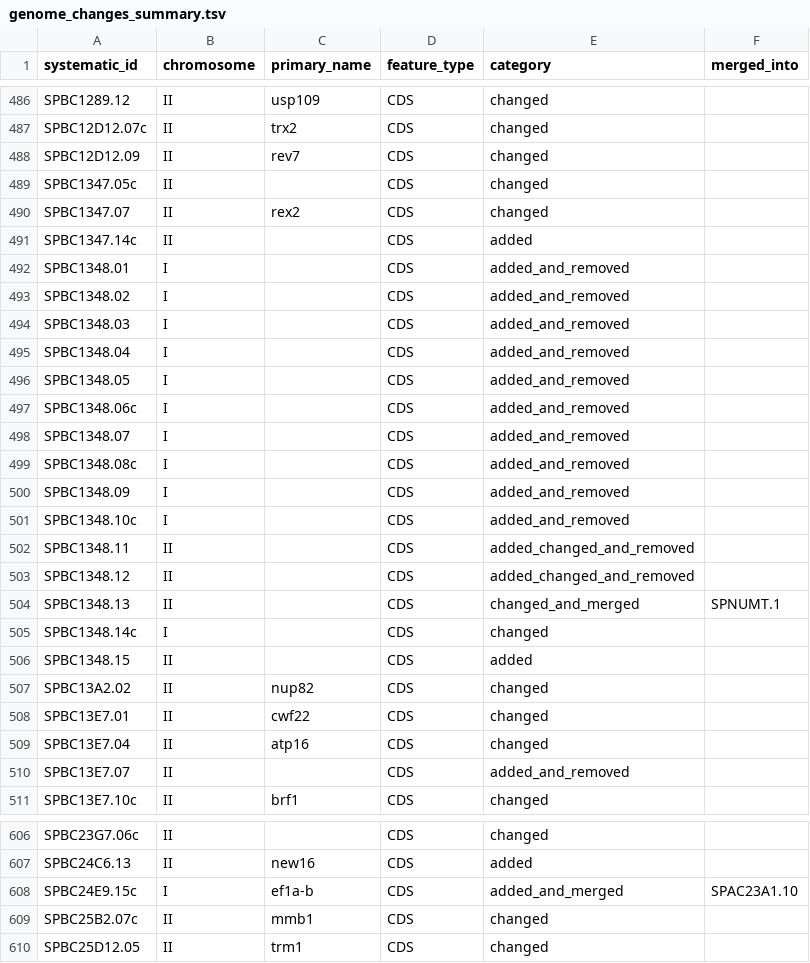
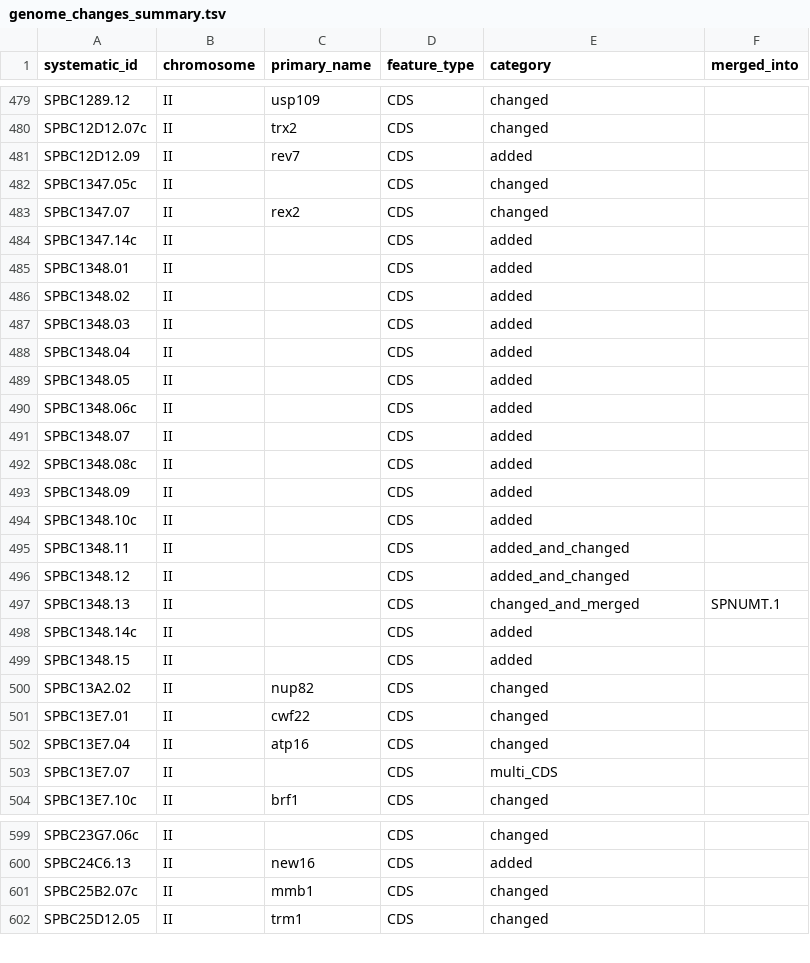
Before and after one commit to pombase/genome_changelog, a TSV file: genome_changes_summary.tsv, drawn as a sheet; only a part is shown, gaps mark what is left out; the diff covers the shown part only.

```diff
--- a/genome_changes_summary.tsv
+++ b/genome_changes_summary.tsv
@@ -487,3 +480,3 @@ SPBC1289.12	II	usp109	CDS	changed
 SPBC12D12.07c	II	trx2	CDS	changed	
-SPBC12D12.09	II	rev7	CDS	changed	
+SPBC12D12.09	II	rev7	CDS	added	
 SPBC1347.05c	II		CDS	changed	
@@ -491,16 +484,16 @@ SPBC1347.07	II	rex2	CDS	changed
 SPBC1347.14c	II		CDS	added	
-SPBC1348.01	I		CDS	added_and_removed	
-SPBC1348.02	I		CDS	added_and_removed	
-SPBC1348.03	I		CDS	added_and_removed	
-SPBC1348.04	I		CDS	added_and_removed	
-SPBC1348.05	I		CDS	added_and_removed	
-SPBC1348.06c	I		CDS	added_and_removed	
-SPBC1348.07	I		CDS	added_and_removed	
-SPBC1348.08c	I		CDS	added_and_removed	
-SPBC1348.09	I		CDS	added_and_removed	
-SPBC1348.10c	I		CDS	added_and_removed	
-SPBC1348.11	II		CDS	added_changed_and_removed	
-SPBC1348.12	II		CDS	added_changed_and_removed	
+SPBC1348.01	II		CDS	added	
+SPBC1348.02	II		CDS	added	
+SPBC1348.03	II		CDS	added	
+SPBC1348.04	II		CDS	added	
+SPBC1348.05	II		CDS	added	
+SPBC1348.06c	II		CDS	added	
+SPBC1348.07	II		CDS	added	
+SPBC1348.08c	II		CDS	added	
+SPBC1348.09	II		CDS	added	
+SPBC1348.10c	II		CDS	added	
+SPBC1348.11	II		CDS	added_and_changed	
+SPBC1348.12	II		CDS	added_and_changed	
 SPBC1348.13	II		CDS	changed_and_merged	SPNUMT.1
-SPBC1348.14c	I		CDS	changed	
+SPBC1348.14c	II		CDS	added	
 SPBC1348.15	II		CDS	added	
@@ -509,3 +502,3 @@ SPBC13E7.01	II	cwf22	CDS	changed
 SPBC13E7.04	II	atp16	CDS	changed	
-SPBC13E7.07	II		CDS	added_and_removed	
+SPBC13E7.07	II		CDS	multi_CDS	
 SPBC13E7.10c	II	brf1	CDS	changed	
@@ -607,3 +600,2 @@ SPBC23G7.06c	II		CDS	changed
 SPBC24C6.13	II	new16	CDS	added	
-SPBC24E9.15c	I	ef1a-b	CDS	added_and_merged	SPAC23A1.10
 SPBC25B2.07c	II	mmb1	CDS	changed	
```
Also changed, not shown: 13 removed rows and 53 edited cells elsewhere in this file, only_modified_coordinates.tsv, valid_ids_data/known_exceptions.tsv, 13 other files.
